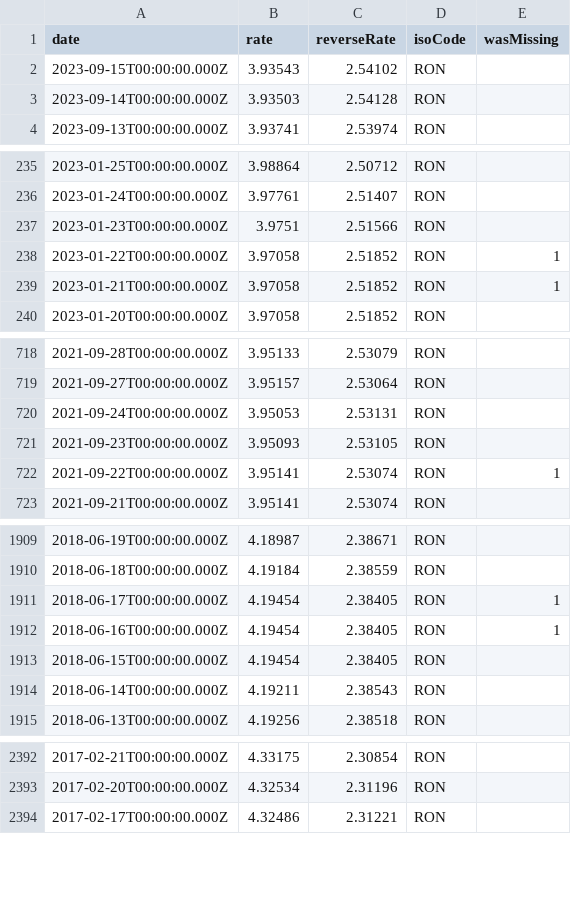
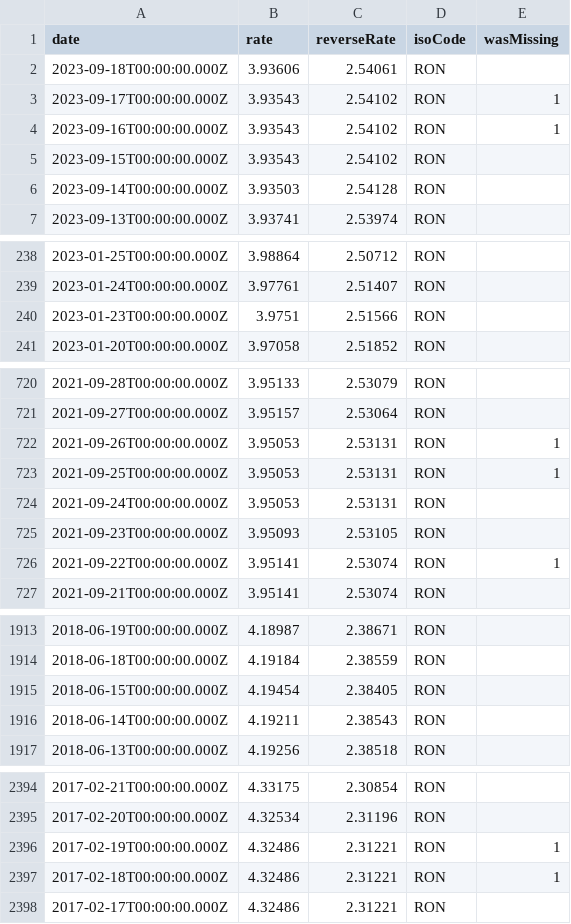
Before and after one commit to GeorgeSG/bnb-currency-exchange-rates, a CSV file: data/RON.csv, drawn as a sheet; only a part is shown, gaps mark what is left out; removed rows and columns are numbered as before the commit, all else as after; the diff covers the shown part only; the diff names each change by its address in the sheet, - before the commit and + after, or states it on an @@ line.

```diff
--- a/data/RON.csv
+++ b/data/RON.csv
+row 2: 2023-09-18T00:00:00.000Z | 3.93606 | 2.54061 | RON
+row 3: 2023-09-17T00:00:00.000Z | 3.93543 | 2.54102 | RON | 1
+row 4: 2023-09-16T00:00:00.000Z | 3.93543 | 2.54102 | RON | 1
-row 238: 2023-01-22T00:00:00.000Z | 3.97058 | 2.51852 | RON | 1
-row 239: 2023-01-21T00:00:00.000Z | 3.97058 | 2.51852 | RON | 1
+row 722: 2021-09-26T00:00:00.000Z | 3.95053 | 2.53131 | RON | 1
+row 723: 2021-09-25T00:00:00.000Z | 3.95053 | 2.53131 | RON | 1
-row 1911: 2018-06-17T00:00:00.000Z | 4.19454 | 2.38405 | RON | 1
-row 1912: 2018-06-16T00:00:00.000Z | 4.19454 | 2.38405 | RON | 1
+row 2396: 2017-02-19T00:00:00.000Z | 4.32486 | 2.31221 | RON | 1
+row 2397: 2017-02-18T00:00:00.000Z | 4.32486 | 2.31221 | RON | 1
```
Also changed, not shown: 5 added rows and 4 removed rows elsewhere in this file, data/IDR.csv, data/ILS.csv, 40 other files.
